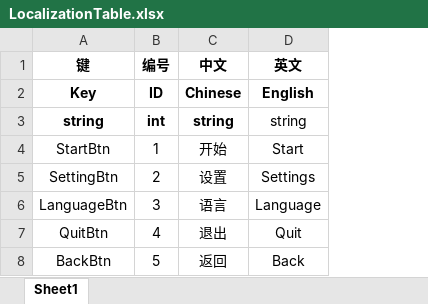
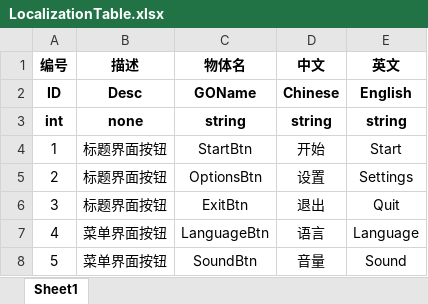
Before and after one commit to mineselfQAQ/MFramework, an Excel workbook: ExcelData/LocalizationTable.xlsx, sheet Sheet1, drawn as a sheet; values as stored, in another font and other column widths than the file's, no borders; removed rows and columns are numbered as before the commit, all else as after; the diff names each change by its address in the sheet, - before the commit and + after, or states it on an @@ line.

```diff
--- a/ExcelData/LocalizationTable.xlsx (sheet Sheet1)
+++ b/ExcelData/LocalizationTable.xlsx (sheet Sheet1)
-column A (键), rows 2-8: Key | string | StartBtn | SettingBtn | LanguageBtn | QuitBtn | BackBtn
+column B (描述), rows 2-8: Desc | none | 标题界面按钮 | 标题界面按钮 | 标题界面按钮 | 菜单界面按钮 | 菜单界面按钮
+column C (物体名), rows 2-8: GOName | string | StartBtn | OptionsBtn | ExitBtn | LanguageBtn | SoundBtn
-E3 bold: off
+E3 bold: on
-D6 (中文): 语言
+D6 (中文): 退出
-E6 (英文): Language
+E6 (英文): Quit
-D7 (中文): 退出
+D7 (中文): 语言
-E7 (英文): Quit
+E7 (英文): Language
-D8 (中文): 返回
+D8 (中文): 音量
-E8 (英文): Back
+E8 (英文): Sound
```
Also changed, not shown: 13 other files.
